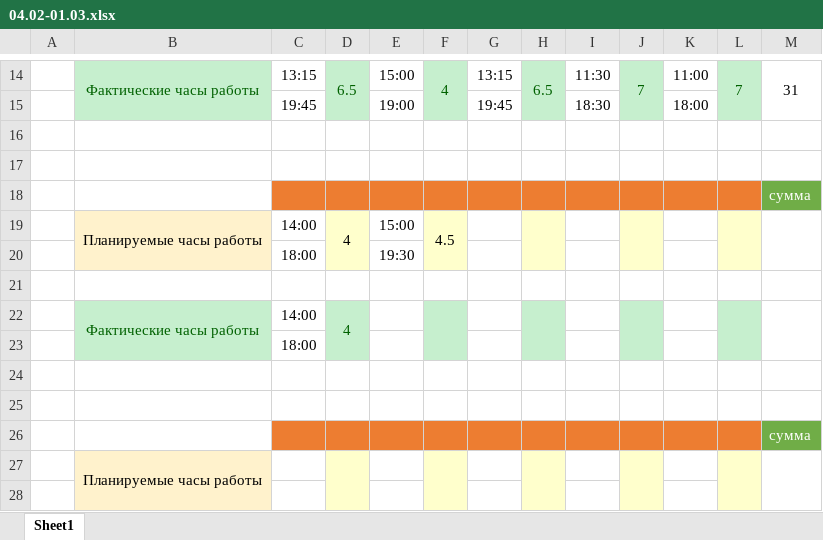
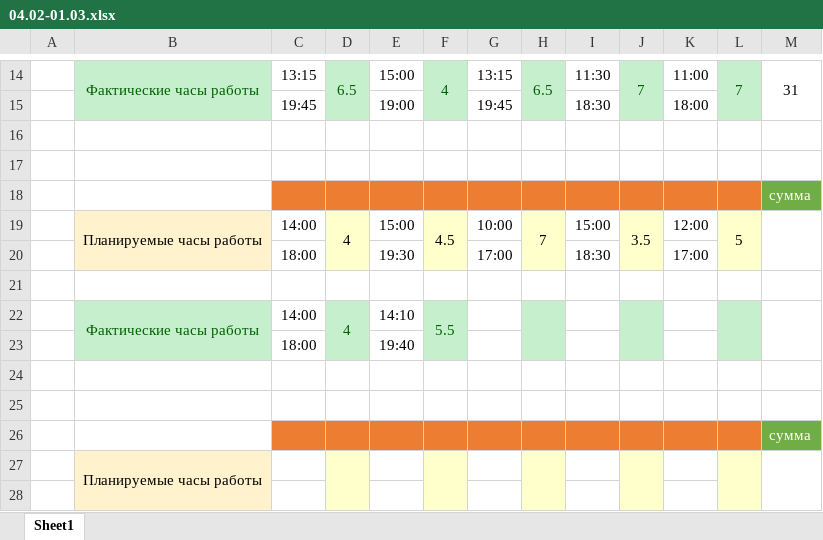
Before and after one commit to oskarton/anna_sharuntsova, an Excel workbook: 04.02-01.03.xlsx, sheet Sheet1, drawn as a sheet; only a part is shown, gaps mark what is left out; values as stored, in another font and other column widths than the file's, no borders; removed rows and columns are numbered as before the commit, all else as after; the diff names each change by its address in the sheet, - before the commit and + after, or states it on an @@ line.

Commit message:
fill intended time for week and update today actual time

```diff
--- a/04.02-01.03.xlsx (sheet Sheet1)
+++ b/04.02-01.03.xlsx (sheet Sheet1)
-row 19:  | Планируемые часы работы | 14:00 | 4 | 15:00 | 4.5
-row 20:  |  | 18:00 |  | 19:30
+row 19:  | Планируемые часы работы | 14:00 | 4 | 15:00 | 4.5 | 10:00 | 7 | 15:00 | 3.5 | 12:00 | 5
+row 20:  |  | 18:00 |  | 19:30 |  | 17:00 |  | 18:30 |  | 17:00
-E22: (empty)
+E22: 14:10
-F22: (empty)
+F22: 5.5
-E23: (empty)
+E23: 19:40
```
